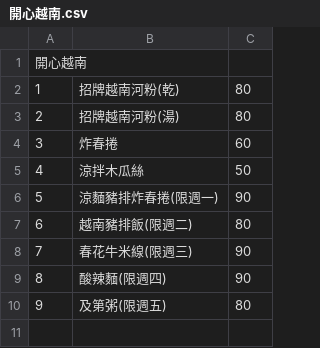
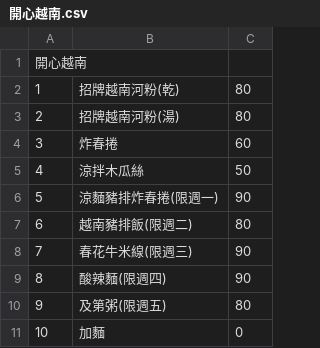
Before and after one commit to chih-kang-huang/nca-linebot, a CSV file: data/restaurant/開心越南.csv, drawn as a sheet; the diff names each change by its address in the sheet, - before the commit and + after, or states it on an @@ line.

```diff
--- a/data/restaurant/開心越南.csv
+++ b/data/restaurant/開心越南.csv
+row 11: 10 | 加麵 | 0
```
Also changed, not shown: 1 other file.
